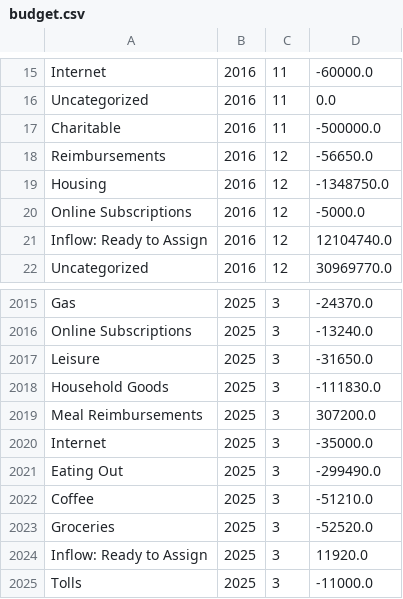
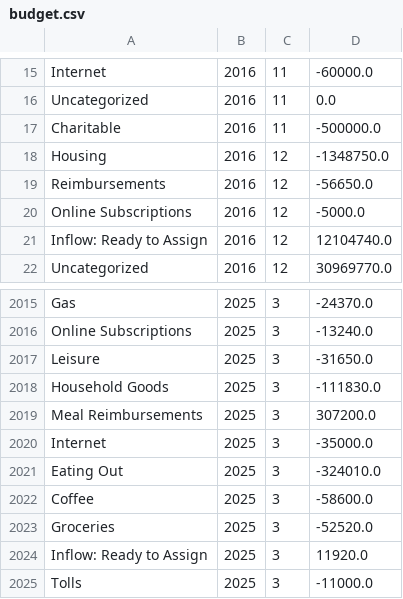
Before and after one commit to arxanas/arxanas.github.io, a CSV file: data/budget.csv, drawn as a sheet; only a part is shown, gaps mark what is left out.

```diff
--- a/data/budget.csv
+++ b/data/budget.csv
@@ -17,4 +17,4 @@ Uncategorized,2016,11,0.0
 Charitable,2016,11,-500000.0
-Reimbursements,2016,12,-56650.0
 Housing,2016,12,-1348750.0
+Reimbursements,2016,12,-56650.0
 Online Subscriptions,2016,12,-5000.0
@@ -2020,4 +2020,4 @@ Meal Reimbursements,2025,3,307200.0
 Internet,2025,3,-35000.0
-Eating Out,2025,3,-299490.0
-Coffee,2025,3,-51210.0
+Eating Out,2025,3,-324010.0
+Coffee,2025,3,-58600.0
 Groceries,2025,3,-52520.0
```
Also changed, not shown: 1 other file.
